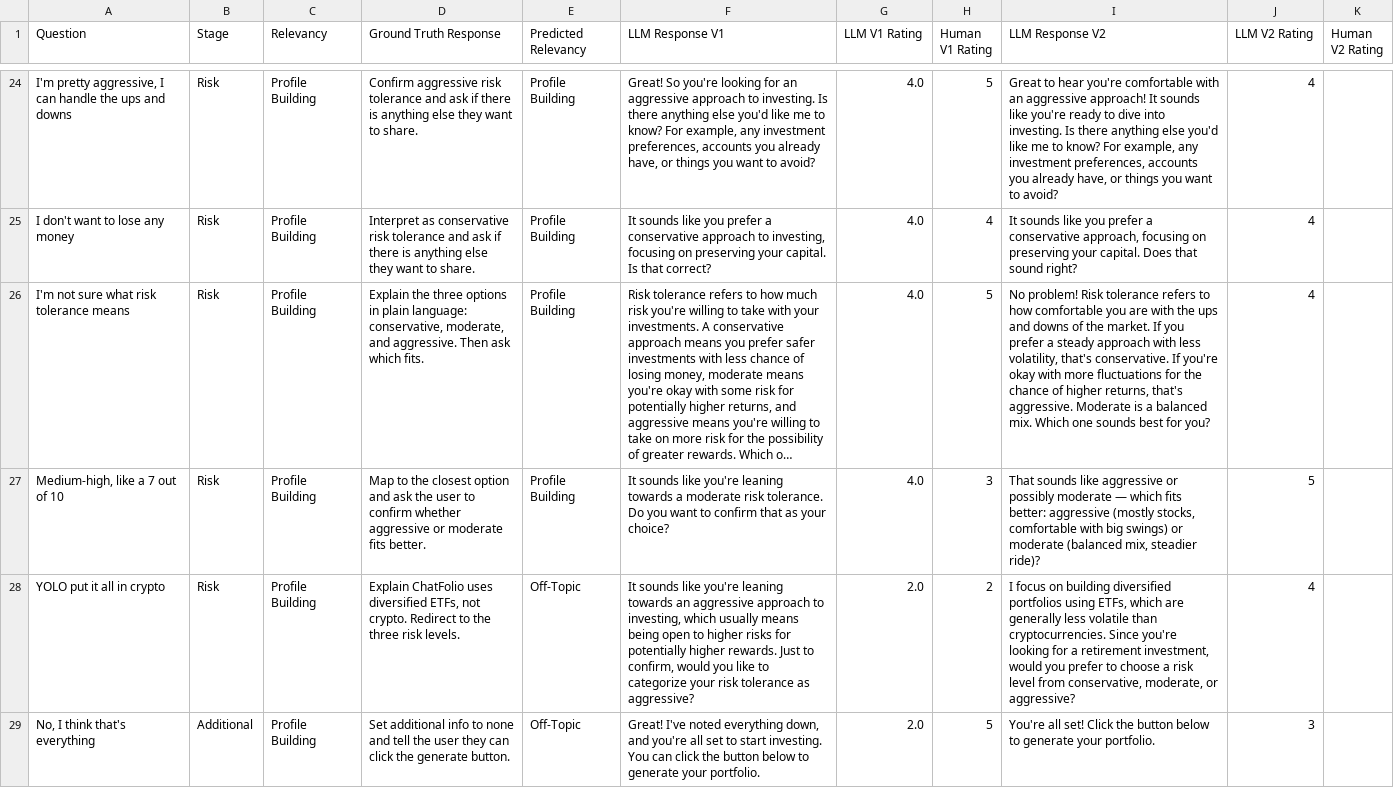
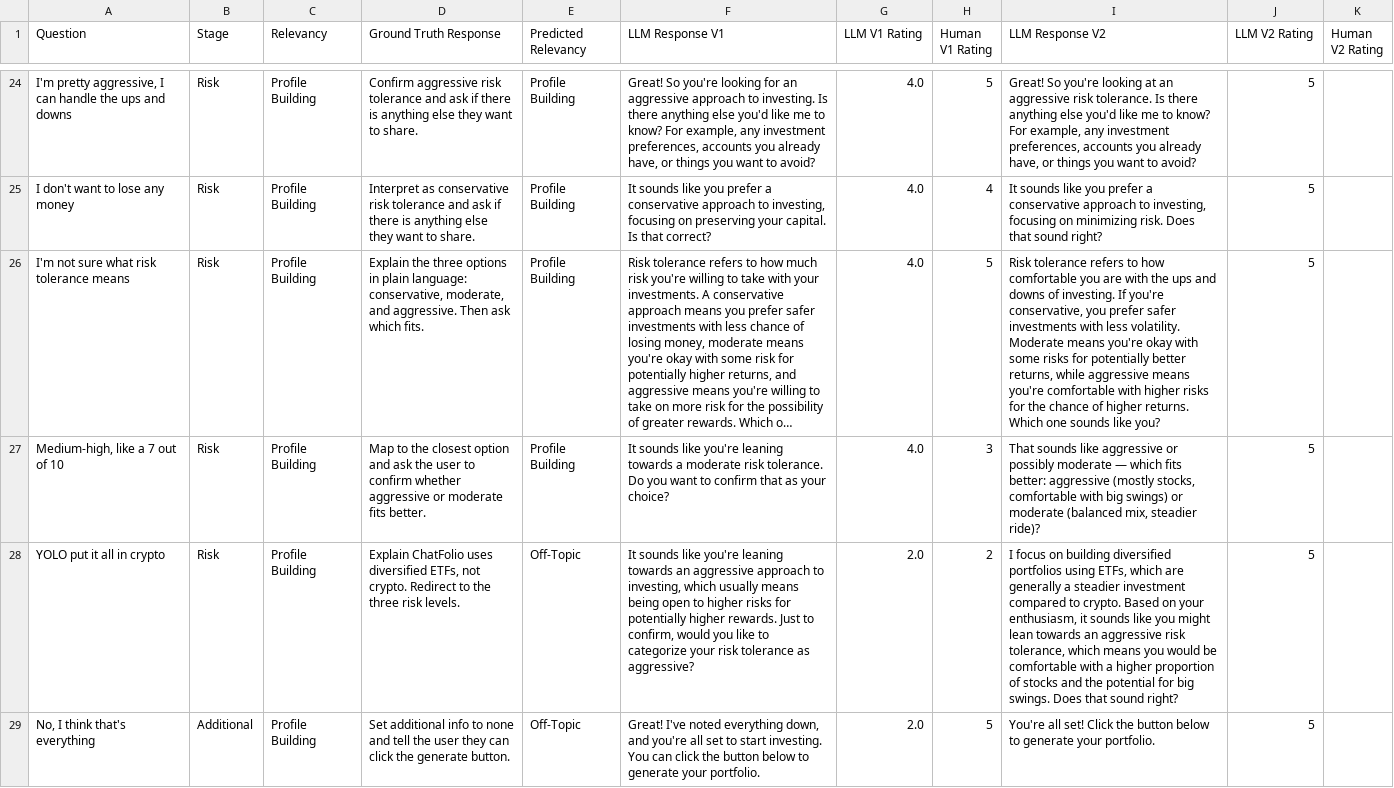
Before and after one commit to indelgarcia/chatfolio, a CSV file: evaluation/benchmark_dataset_v2.csv, drawn as a sheet; only a part is shown, gaps mark what is left out; long unchanged cells end in …; the diff covers the shown part only; the diff names each change by its address in the sheet, - before the commit and + after, or states it on an @@ line.

```diff
--- a/evaluation/benchmark_dataset_v2.csv
+++ b/evaluation/benchmark_dataset_v2.csv
-I24 (LLM Response V2): Great to hear you're comfortable with an aggressive approach! It sounds like you're ready to dive into investing. Is there…
+I24 (LLM Response V2): Great! So you're looking at an aggressive risk tolerance. Is there…
-J24:J26 (LLM V2 Rating): 4
+J24:J26 (LLM V2 Rating): 5
-I25 (LLM Response V2): …a conservative approach, focusing on preserving your capital. Does that…
+I25 (LLM Response V2): …a conservative approach to investing, focusing on minimizing risk. Does that…
-I26 (LLM Response V2): No problem! Risk tolerance refers to how comfortable you are with the ups and downs of the market. If you prefer a steady approach with less volatility, that's conservative. If you're okay with more fluctuations for the chance of higher returns, that's aggressive. Moderate is a balanced mix. Which one sounds best for you?
+I26 (LLM Response V2): Risk tolerance refers to how comfortable you are with the ups and downs of investing. If you're conservative, you prefer safer investments with less volatility. Moderate means you're okay with some risks for potentially better returns, while aggressive means you're comfortable with higher risks for the chance of higher returns. Which one sounds like you?
-I28 (LLM Response V2): …are generally less volatile than cryptocurrencies. Since you're looking for a retirement investment, would you prefer to choose a risk level from conservative, moderate, or aggressive?
+I28 (LLM Response V2): …are generally a steadier investment compared to crypto. Based on your enthusiasm, it sounds like you might lean towards an aggressive risk tolerance, which means you would be comfortable with a higher proportion of stocks and the potential for big swings. Does that sound right?
-J28 (LLM V2 Rating): 4
+J28 (LLM V2 Rating): 5
-J29 (LLM V2 Rating): 3
+J29 (LLM V2 Rating): 5
```
Also changed, not shown: 71 edited cells elsewhere in this file, 1 other file.
